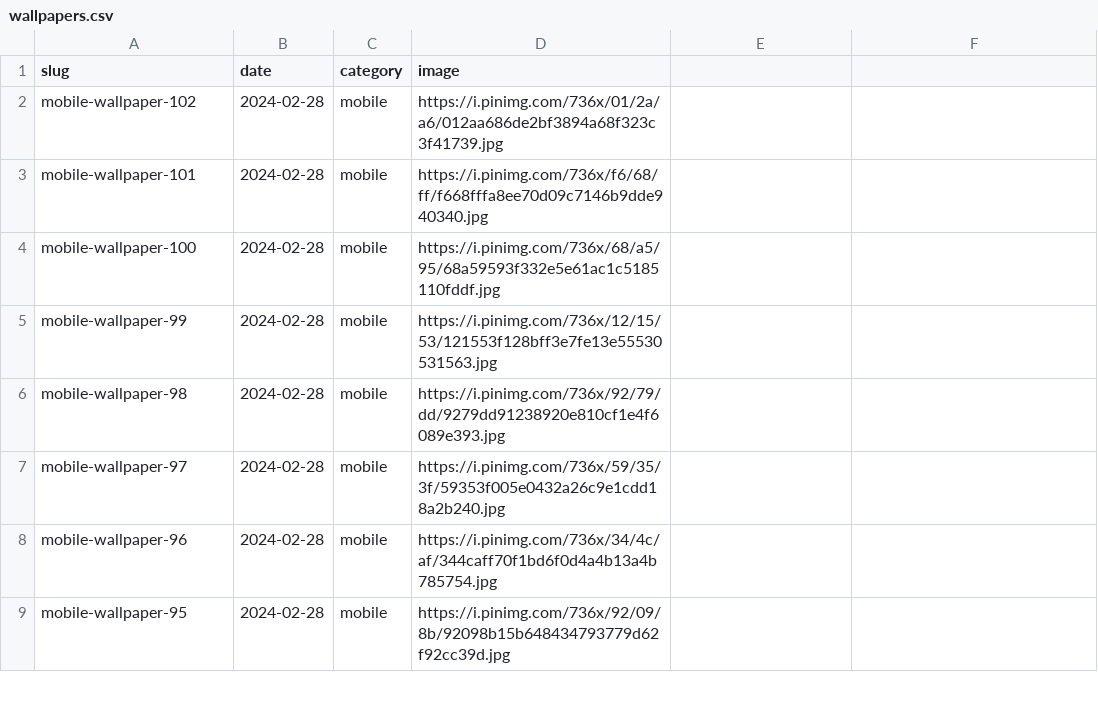
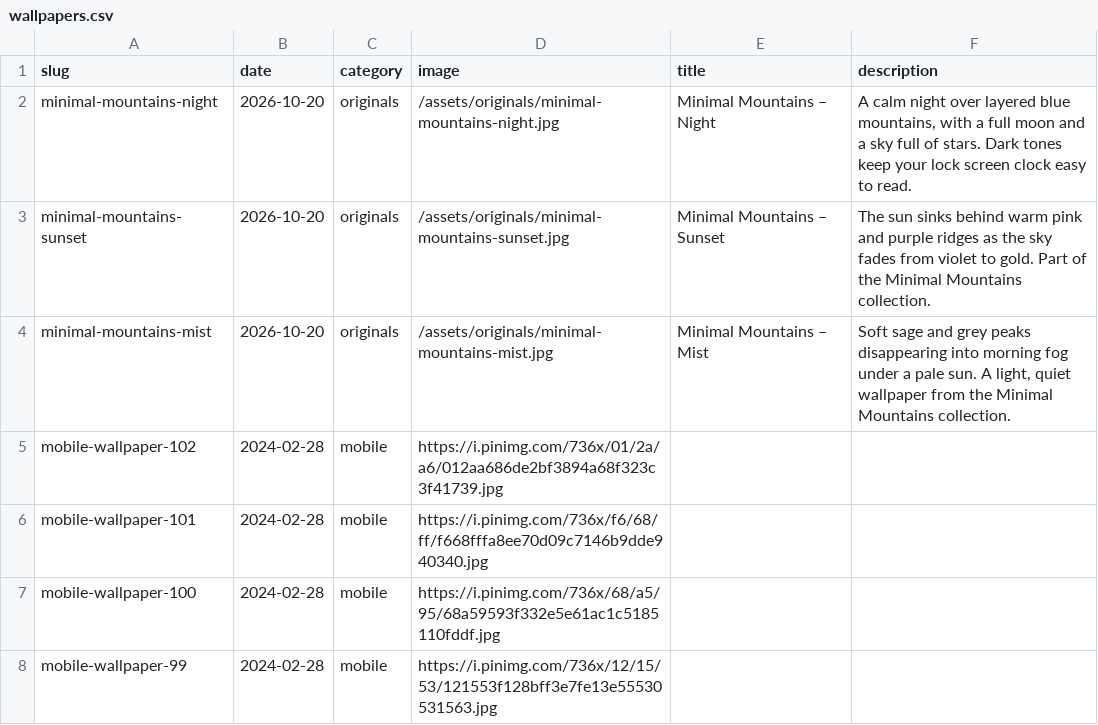
Before and after one commit to gokmenecer/wallspotter, a CSV file: data/wallpapers.csv, drawn as a sheet; only a part is shown; the shorter side is filled out with more unchanged rows.

```diff
--- a/data/wallpapers.csv
+++ b/data/wallpapers.csv
@@ -1,2 +1,5 @@
-slug,date,category,image
+slug,date,category,image,title,description
+minimal-mountains-night,2026-10-20,originals,/assets/originals/minimal-mountains-night.jpg,Minimal Mountains – Night,"A calm night over layered blue mountains, with a full moon and a sky full of stars. Dark tones keep your lock screen clock easy to read."
+minimal-mountains-sunset,2026-10-20,originals,/assets/originals/minimal-mountains-sunset.jpg,Minimal Mountains – Sunset,"The sun sinks behind warm pink and purple ridges as the sky fades from violet to gold. Part of the Minimal Mountains collection."
+minimal-mountains-mist,2026-10-20,originals,/assets/originals/minimal-mountains-mist.jpg,Minimal Mountains – Mist,"Soft sage and grey peaks disappearing into morning fog under a pale sun. A light, quiet wallpaper from the Minimal Mountains collection."
 mobile-wallpaper-102,2024-02-28,mobile,https://i.pinimg.com/736x/01/2a/a6/012aa686de2bf3894a68f323c3f41739.jpg
```
Also changed, not shown: 8 other files.
